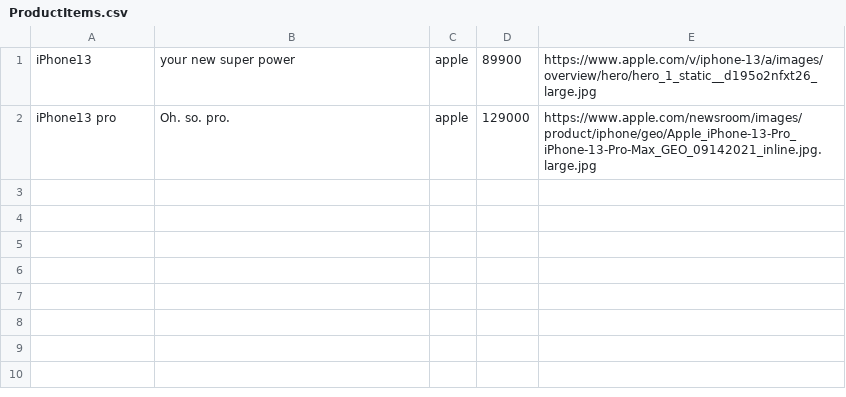
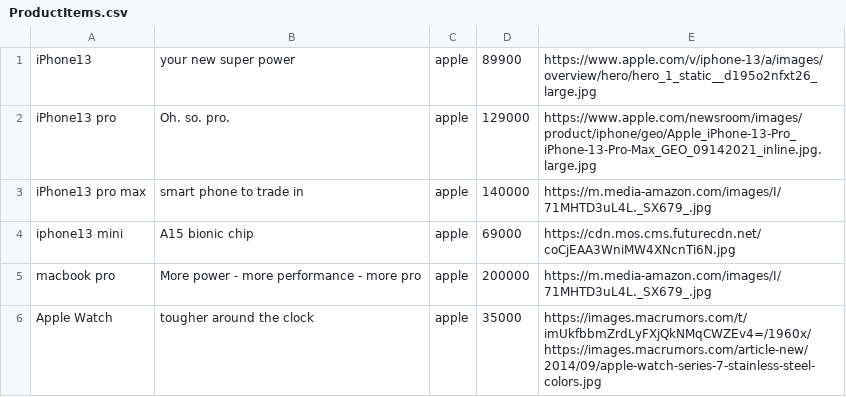
Before and after one commit to up2612/shopping-website, a CSV file: Inventory/src/main/resources/ProductItems.csv, drawn as a sheet.

Commit message:
new product list added

```diff
--- a/Inventory/src/main/resources/ProductItems.csv
+++ b/Inventory/src/main/resources/ProductItems.csv
@@ -2 +2,5 @@ iPhone13,your new super power,apple,89900,https://www.apple.com/v/iphone-13/a/im
 iPhone13 pro,Oh. so. pro.,apple,129000,https://www.apple.com/newsroom/images/product/iphone/geo/Apple_iPhone-13-Pro_iPhone-13-Pro-Max_GEO_09142021_inline.jpg.large.jpg
+iPhone13 pro max,smart phone to trade in,apple,140000,https://m.media-amazon.com/images/I/71MHTD3uL4L._SX679_.jpg
+iphone13 mini,A15 bionic chip,apple,69000,https://cdn.mos.cms.futurecdn.net/coCjEAA3WniMW4XNcnTi6N.jpg
+macbook pro,More power - more performance - more pro,apple,200000,https://m.media-amazon.com/images/I/71MHTD3uL4L._SX679_.jpg
+Apple Watch,tougher around the clock,apple,35000,https://images.macrumors.com/t/imUkfbbmZrdLyFXjQkNMqCWZEv4=/1960x/https://images.macrumors.com/article-new/2014/09/apple-watch-series-7-stainless-steel-colors.jpg
```
